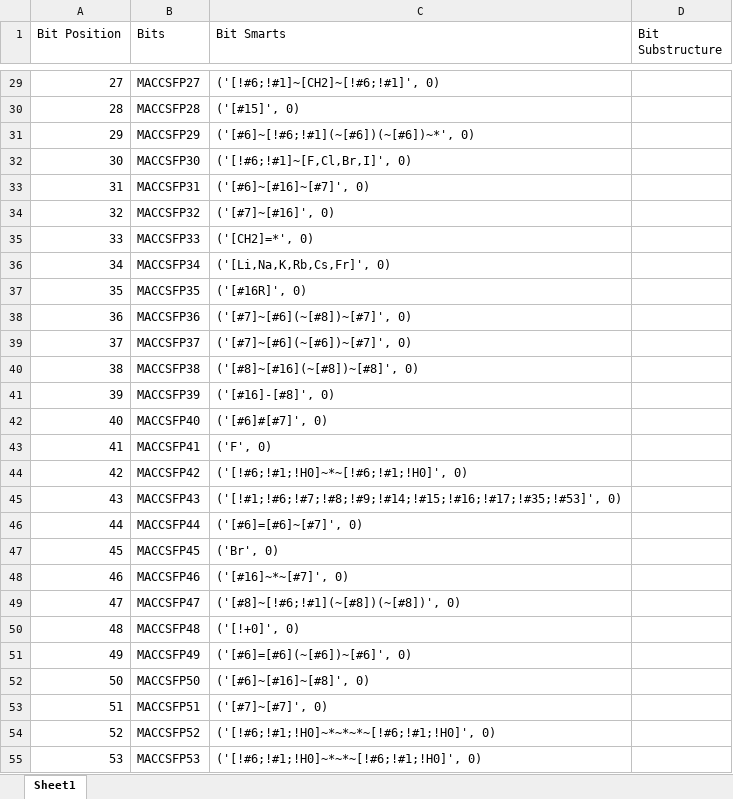
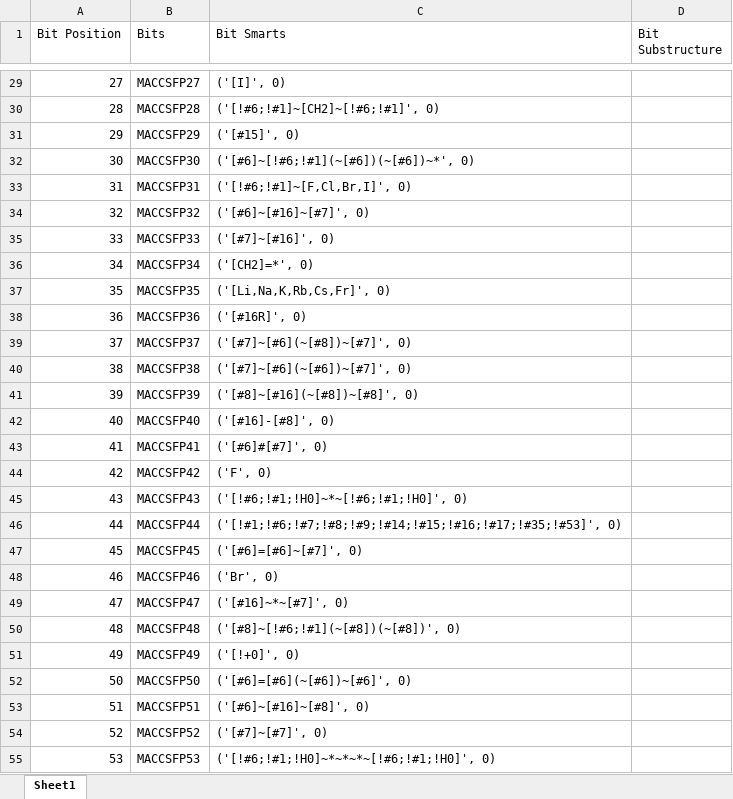
Before and after one commit to shenwanxiang/bidd-molmap, an Excel workbook: molmap/feature/fingerprint/maccskeys.xlsx, sheet Sheet1, drawn as a sheet; only a part is shown, gaps mark what is left out; values as stored, in another font and other column widths than the file's, no borders; the diff covers the shown part only; the diff names each change by its address in the sheet, - before the commit and + after, or states it on an @@ line.

```diff
--- a/molmap/feature/fingerprint/maccskeys.xlsx (sheet Sheet1)
+++ b/molmap/feature/fingerprint/maccskeys.xlsx (sheet Sheet1)
-C29 (Bit Smarts): ('[!#6;!#1]~[CH2]~[!#6;!#1]', 0)
+C29 (Bit Smarts): ('[I]', 0)
-C30 (Bit Smarts): ('[#15]', 0)
+C30 (Bit Smarts): ('[!#6;!#1]~[CH2]~[!#6;!#1]', 0)
-C31 (Bit Smarts): ('[#6]~[!#6;!#1](~[#6])(~[#6])~*', 0)
+C31 (Bit Smarts): ('[#15]', 0)
-C32 (Bit Smarts): ('[!#6;!#1]~[F,Cl,Br,I]', 0)
+C32 (Bit Smarts): ('[#6]~[!#6;!#1](~[#6])(~[#6])~*', 0)
-C33 (Bit Smarts): ('[#6]~[#16]~[#7]', 0)
+C33 (Bit Smarts): ('[!#6;!#1]~[F,Cl,Br,I]', 0)
-C34 (Bit Smarts): ('[#7]~[#16]', 0)
+C34 (Bit Smarts): ('[#6]~[#16]~[#7]', 0)
-C35 (Bit Smarts): ('[CH2]=*', 0)
+C35 (Bit Smarts): ('[#7]~[#16]', 0)
-C36 (Bit Smarts): ('[Li,Na,K,Rb,Cs,Fr]', 0)
+C36 (Bit Smarts): ('[CH2]=*', 0)
-C37 (Bit Smarts): ('[#16R]', 0)
+C37 (Bit Smarts): ('[Li,Na,K,Rb,Cs,Fr]', 0)
-C38 (Bit Smarts): ('[#7]~[#6](~[#8])~[#7]', 0)
+C38 (Bit Smarts): ('[#16R]', 0)
-C39 (Bit Smarts): ('[#7]~[#6](~[#6])~[#7]', 0)
+C39 (Bit Smarts): ('[#7]~[#6](~[#8])~[#7]', 0)
-C40 (Bit Smarts): ('[#8]~[#16](~[#8])~[#8]', 0)
+C40 (Bit Smarts): ('[#7]~[#6](~[#6])~[#7]', 0)
-C41 (Bit Smarts): ('[#16]-[#8]', 0)
+C41 (Bit Smarts): ('[#8]~[#16](~[#8])~[#8]', 0)
-C42 (Bit Smarts): ('[#6]#[#7]', 0)
+C42 (Bit Smarts): ('[#16]-[#8]', 0)
-C43 (Bit Smarts): ('F', 0)
+C43 (Bit Smarts): ('[#6]#[#7]', 0)
-C44 (Bit Smarts): ('[!#6;!#1;!H0]~*~[!#6;!#1;!H0]', 0)
+C44 (Bit Smarts): ('F', 0)
-C45 (Bit Smarts): ('[!#1;!#6;!#7;!#8;!#9;!#14;!#15;!#16;!#17;!#35;!#53]', 0)
+C45 (Bit Smarts): ('[!#6;!#1;!H0]~*~[!#6;!#1;!H0]', 0)
-C46 (Bit Smarts): ('[#6]=[#6]~[#7]', 0)
+C46 (Bit Smarts): ('[!#1;!#6;!#7;!#8;!#9;!#14;!#15;!#16;!#17;!#35;!#53]', 0)
-C47 (Bit Smarts): ('Br', 0)
+C47 (Bit Smarts): ('[#6]=[#6]~[#7]', 0)
-C48 (Bit Smarts): ('[#16]~*~[#7]', 0)
+C48 (Bit Smarts): ('Br', 0)
-C49 (Bit Smarts): ('[#8]~[!#6;!#1](~[#8])(~[#8])', 0)
+C49 (Bit Smarts): ('[#16]~*~[#7]', 0)
-C50 (Bit Smarts): ('[!+0]', 0)
+C50 (Bit Smarts): ('[#8]~[!#6;!#1](~[#8])(~[#8])', 0)
-C51 (Bit Smarts): ('[#6]=[#6](~[#6])~[#6]', 0)
+C51 (Bit Smarts): ('[!+0]', 0)
-C52 (Bit Smarts): ('[#6]~[#16]~[#8]', 0)
+C52 (Bit Smarts): ('[#6]=[#6](~[#6])~[#6]', 0)
-C53 (Bit Smarts): ('[#7]~[#7]', 0)
+C53 (Bit Smarts): ('[#6]~[#16]~[#8]', 0)
-C54 (Bit Smarts): ('[!#6;!#1;!H0]~*~*~*~[!#6;!#1;!H0]', 0)
+C54 (Bit Smarts): ('[#7]~[#7]', 0)
-C55 (Bit Smarts): ('[!#6;!#1;!H0]~*~*~[!#6;!#1;!H0]', 0)
+C55 (Bit Smarts): ('[!#6;!#1;!H0]~*~*~*~[!#6;!#1;!H0]', 0)
```
Also changed, not shown: 1 added row and 140 edited cells elsewhere in this sheet, 2 other files.
